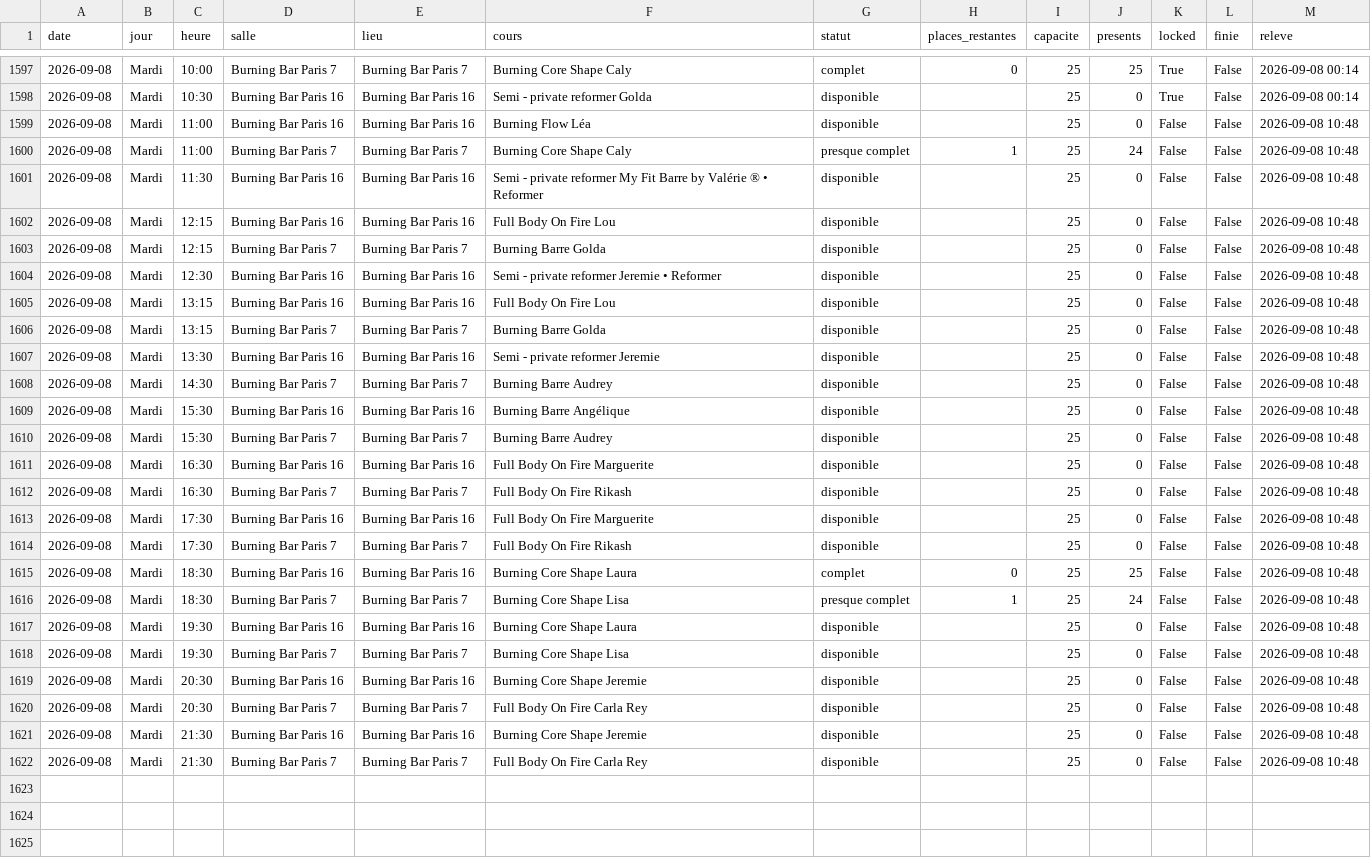
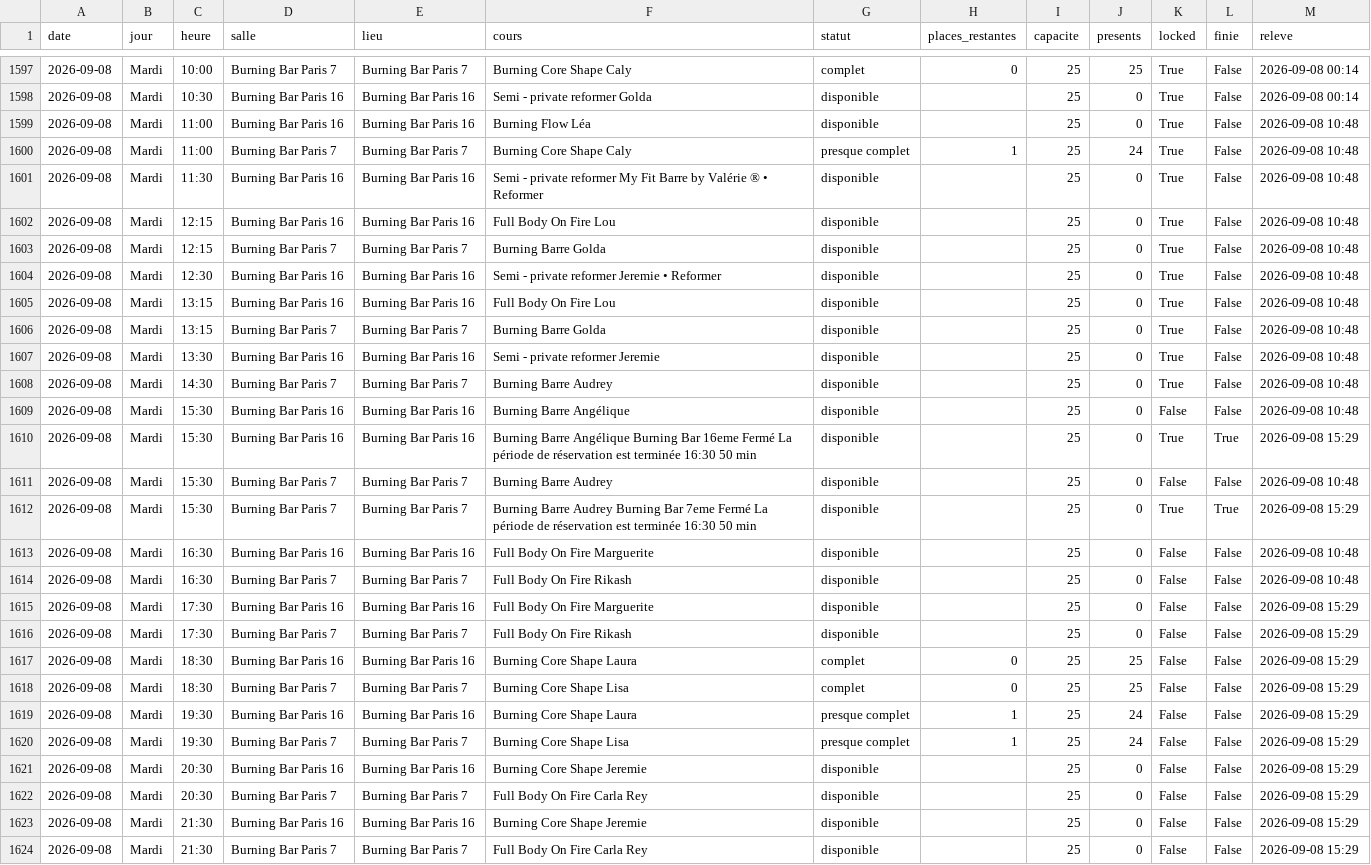
Before and after one commit to sachabitoun17-ctrl/reset, a CSV file: burningbar_seances.csv, drawn as a sheet; only a part is shown, gaps mark what is left out; addresses are those after the commit; the diff names each change by its address in the sheet, - before the commit and + after, or states it on an @@ line.

```diff
--- a/burningbar_seances.csv
+++ b/burningbar_seances.csv
-K1599:K1608 (locked): False
+K1599:K1608 (locked): True
+row 1610: 2026-09-08 | Mardi | 15:30 | Burning Bar Paris 16 | Burning Bar Paris 16 | Burning Barre Angélique Burning Bar 16eme Fermé La période de réservation est terminée 16:30 50 min | disponible |  | 25 | 0 | True | True | 2026-09-08 15:29
+row 1612: 2026-09-08 | Mardi | 15:30 | Burning Bar Paris 7 | Burning Bar Paris 7 | Burning Barre Audrey Burning Bar 7eme Fermé La période de réservation est terminée 16:30 50 min | disponible |  | 25 | 0 | True | True | 2026-09-08 15:29
-M1615:M1624 (releve): 2026-09-08 10:48
+M1615:M1624 (releve): 2026-09-08 15:29
-G1618 (statut): presque complet
+G1618 (statut): complet
-H1618 (places_restantes): 1
+H1618 (places_restantes): 0
-J1618 (presents): 24
+J1618 (presents): 25
-G1619:G1620 (statut): disponible
+G1619:G1620 (statut): presque complet
-H1619:H1620 (places_restantes): (empty)
+H1619:H1620 (places_restantes): 1
-J1619:J1620 (presents): 0
+J1619:J1620 (presents): 24
```
Also changed, not shown: senseclub_seances.csv, 4 other files.
